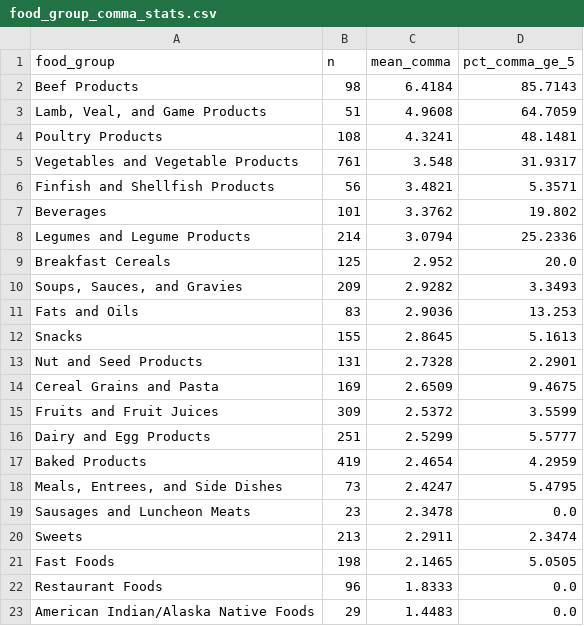
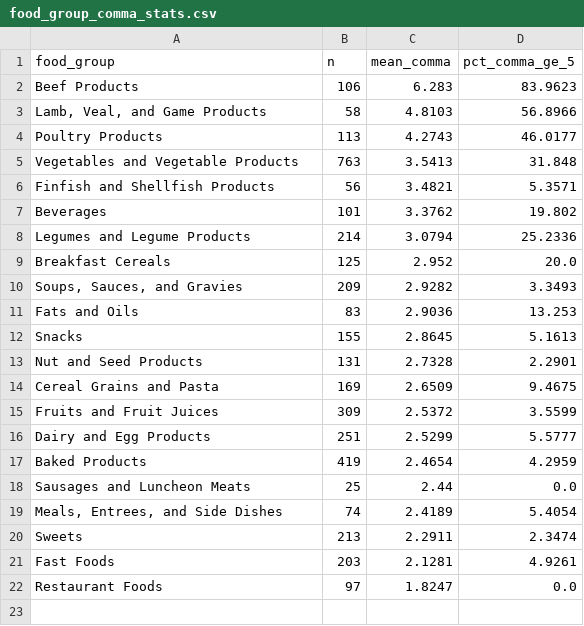
Before and after one commit to dickyfp6/chronobite, a CSV file: G. NameFood/output/food_group_comma_stats.csv, drawn as a sheet.

```diff
--- a/G. NameFood/output/food_group_comma_stats.csv
+++ b/G. NameFood/output/food_group_comma_stats.csv
@@ -1,6 +1,6 @@
 food_group,n,mean_comma,pct_comma_ge_5
-Beef Products,98,6.4184,85.7143
-"Lamb, Veal, and Game Products",51,4.9608,64.7059
-Poultry Products,108,4.3241,48.1481
-Vegetables and Vegetable Products,761,3.548,31.9317
+Beef Products,106,6.283,83.9623
+"Lamb, Veal, and Game Products",58,4.8103,56.8966
+Poultry Products,113,4.2743,46.0177
+Vegetables and Vegetable Products,763,3.5413,31.848
 Finfish and Shellfish Products,56,3.4821,5.3571
@@ -17,7 +17,6 @@ Dairy and Egg Products,251,2.5299,5.5777
 Baked Products,419,2.4654,4.2959
-"Meals, Entrees, and Side Dishes",73,2.4247,5.4795
-Sausages and Luncheon Meats,23,2.3478,0.0
+Sausages and Luncheon Meats,25,2.44,0.0
+"Meals, Entrees, and Side Dishes",74,2.4189,5.4054
 Sweets,213,2.2911,2.3474
-Fast Foods,198,2.1465,5.0505
-Restaurant Foods,96,1.8333,0.0
-American Indian/Alaska Native Foods,29,1.4483,0.0
+Fast Foods,203,2.1281,4.9261
+Restaurant Foods,97,1.8247,0.0
```
Also changed, not shown: G. NameFood/output/comma_count_samples.csv, G. NameFood/output/top_last2_patterns.csv, 12 other files.
